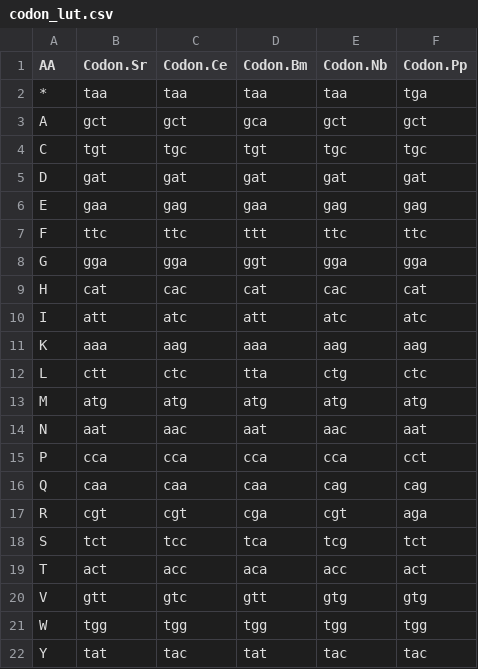
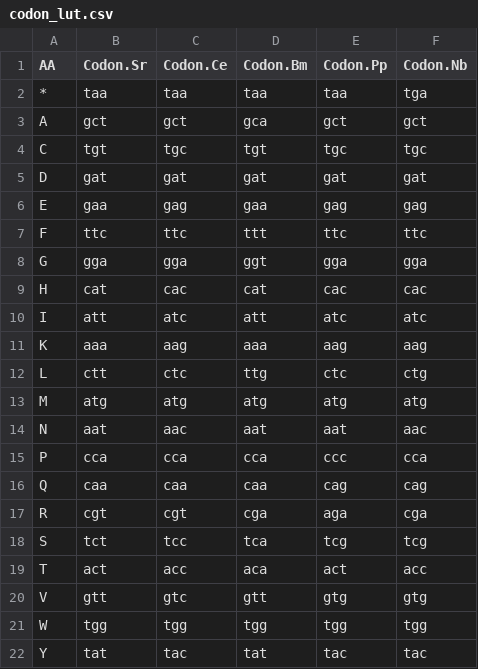
Before and after one commit to HallemLab/Bryant-and-Hallem-2021, a CSV file: Preprocessing/Outputs/codon_lut.csv, drawn as a sheet.

```diff
--- a/Preprocessing/Outputs/codon_lut.csv
+++ b/Preprocessing/Outputs/codon_lut.csv
@@ -1,2 +1,2 @@
-AA,Codon.Sr,Codon.Ce,Codon.Bm,Codon.Nb,Codon.Pp
+AA,Codon.Sr,Codon.Ce,Codon.Bm,Codon.Pp,Codon.Nb
 *,taa,taa,taa,taa,tga
@@ -8,13 +8,13 @@ F,ttc,ttc,ttt,ttc,ttc
 G,gga,gga,ggt,gga,gga
-H,cat,cac,cat,cac,cat
+H,cat,cac,cat,cac,cac
 I,att,atc,att,atc,atc
 K,aaa,aag,aaa,aag,aag
-L,ctt,ctc,tta,ctg,ctc
+L,ctt,ctc,ttg,ctc,ctg
 M,atg,atg,atg,atg,atg
-N,aat,aac,aat,aac,aat
-P,cca,cca,cca,cca,cct
+N,aat,aac,aat,aat,aac
+P,cca,cca,cca,ccc,cca
 Q,caa,caa,caa,cag,cag
-R,cgt,cgt,cga,cgt,aga
-S,tct,tcc,tca,tcg,tct
-T,act,acc,aca,acc,act
+R,cgt,cgt,cga,aga,cga
+S,tct,tcc,tca,tcg,tcg
+T,act,acc,aca,act,acc
 V,gtt,gtc,gtt,gtg,gtg
```
Also changed, not shown: Preprocessing/Outputs/rel_adaptiveness_chart.csv, 20 other files.
